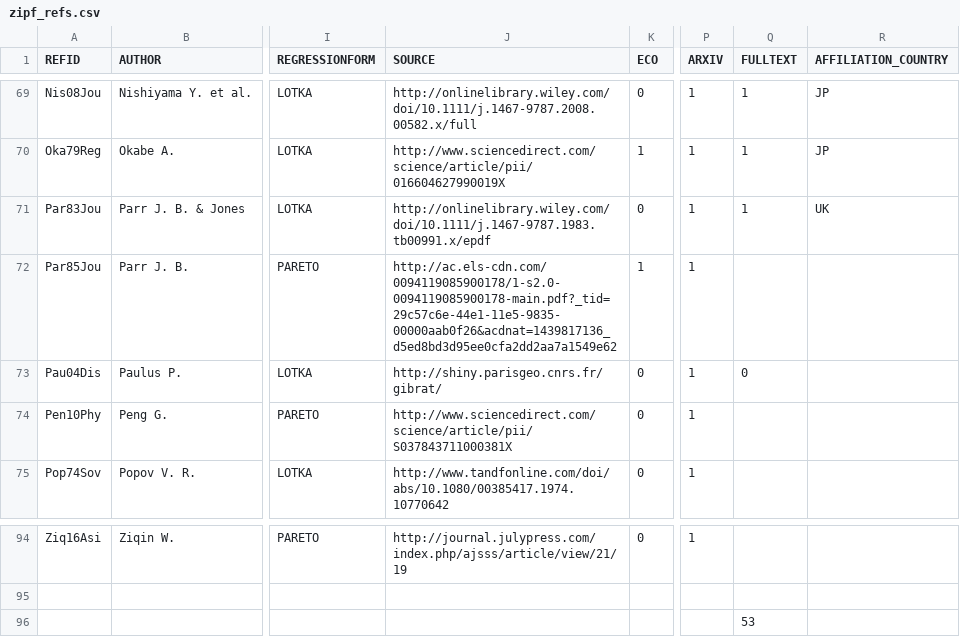
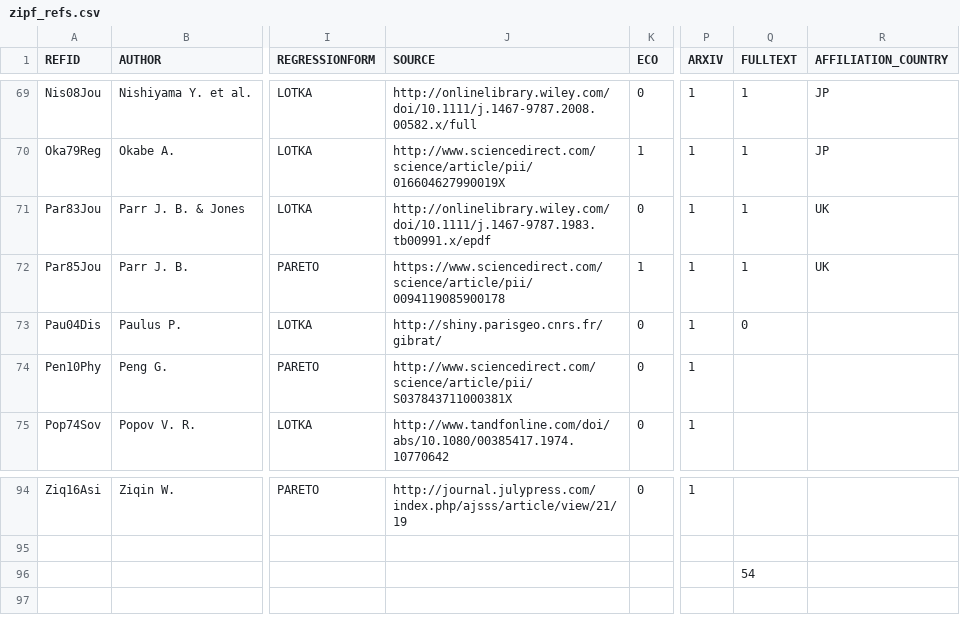
Before and after one commit to ClementineCttn/MetaZipf, a CSV file: data/zipf_refs.csv, drawn as a sheet; only a part is shown, gaps mark what is left out; the diff names each change by its address in the sheet, - before the commit and + after, or states it on an @@ line.

```diff
--- a/data/zipf_refs.csv
+++ b/data/zipf_refs.csv
-J72 (SOURCE): http://ac.els-cdn.com/0094119085900178/1-s2.0-0094119085900178-main.pdf?_tid=29c57c6e-44e1-11e5-9835-00000aab0f26&acdnat=1439817136_d5ed8bd3d95ee0cfa2dd2aa7a1549e62
+J72 (SOURCE): https://www.sciencedirect.com/science/article/pii/0094119085900178
-Q72 (FULLTEXT): (empty)
+Q72 (FULLTEXT): 1
-R72 (AFFILIATION_COUNTRY): (empty)
+R72 (AFFILIATION_COUNTRY): UK
-Q96 (FULLTEXT): 53
+Q96 (FULLTEXT): 54
```
Also changed, not shown: 1 other file.
